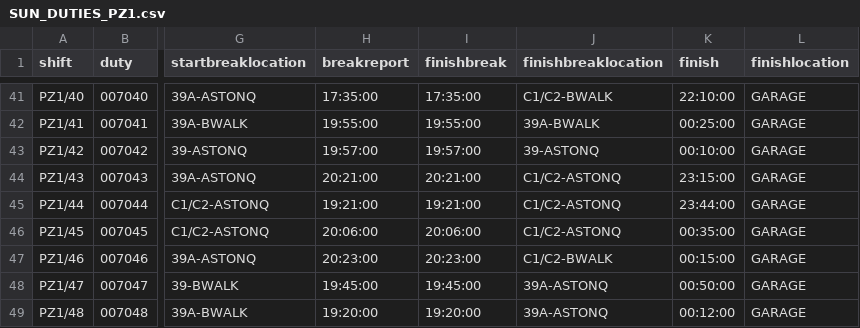
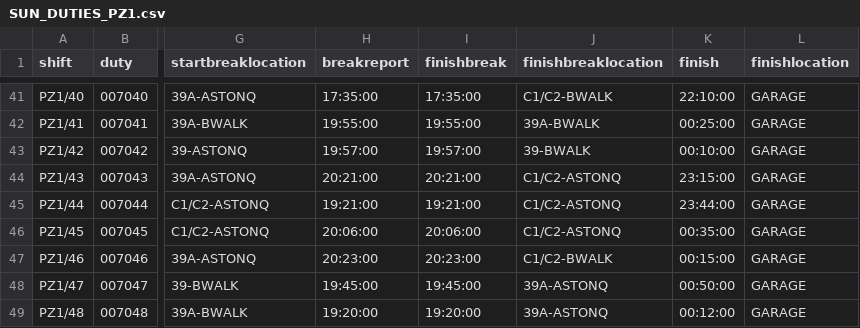
Before and after one commit to robertf670/spdrivercalendar, a CSV file: assets/SUN_DUTIES_PZ1.csv, drawn as a sheet; only a part is shown, gaps mark what is left out; the diff names each change by its address in the sheet, - before the commit and + after, or states it on an @@ line.

```diff
--- a/assets/SUN_DUTIES_PZ1.csv
+++ b/assets/SUN_DUTIES_PZ1.csv
-J43 (finishbreaklocation): 39-ASTONQ
+J43 (finishbreaklocation): 39-BWALK
```
Also changed, not shown: 9 other files.
